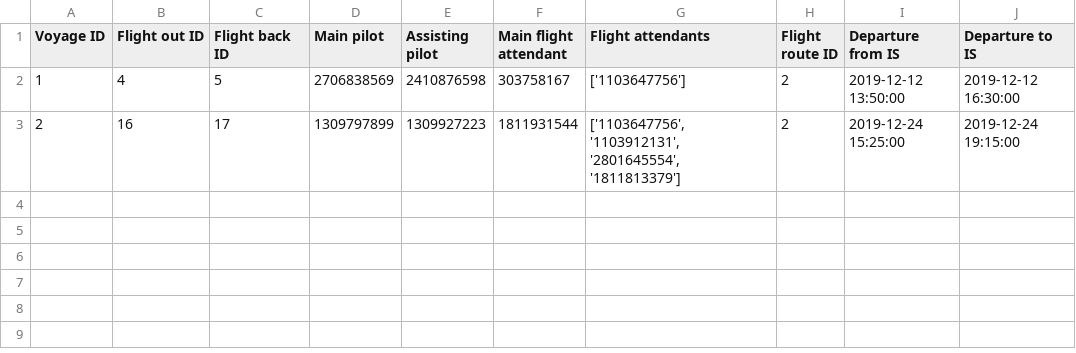
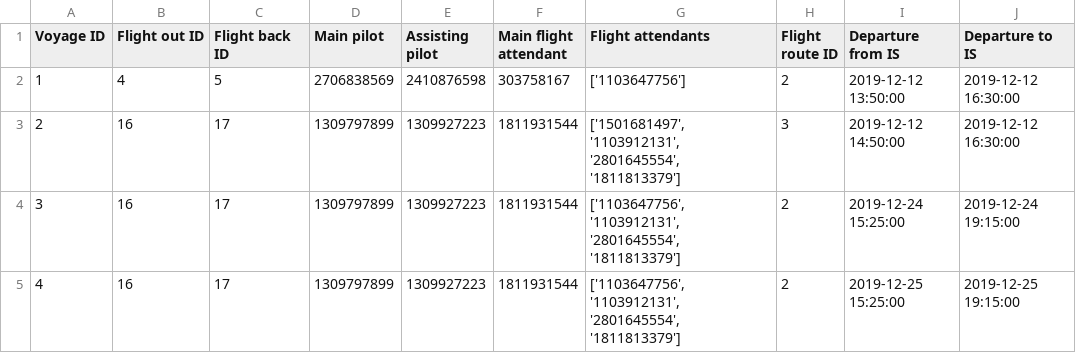
Before and after one commit to TheRobertSnow/HR_Dropouts, a CSV file: NaN_Air/DataFiles/voyage.csv, drawn as a sheet.

Commit message:
klaraði view pilots 3, 4 og view attendants 3, 4

```diff
--- a/NaN_Air/DataFiles/voyage.csv
+++ b/NaN_Air/DataFiles/voyage.csv
@@ -2,2 +2,4 @@ Voyage ID,Flight out ID,Flight back ID,Main pilot,Assisting pilot,Main flight at
 1,4,5,2706838569,2410876598,303758167,['1103647756'],2,2019-12-12 13:50:00,2019-12-12 16:30:00
-2,16,17,1309797899,1309927223,1811931544,"['1103647756', '1103912131', '2801645554', '1811813379']",2,2019-12-24 15:25:00,2019-12-24 19:15:00
+2,16,17,1309797899,1309927223,1811931544,"['1501681497', '1103912131', '2801645554', '1811813379']",3,2019-12-12 14:50:00,2019-12-12 16:30:00
+3,16,17,1309797899,1309927223,1811931544,"['1103647756', '1103912131', '2801645554', '1811813379']",2,2019-12-24 15:25:00,2019-12-24 19:15:00
+4,16,17,1309797899,1309927223,1811931544,"['1103647756', '1103912131', '2801645554', '1811813379']",2,2019-12-25 15:25:00,2019-12-25 19:15:00
```
Also changed, not shown: 3 other files.
